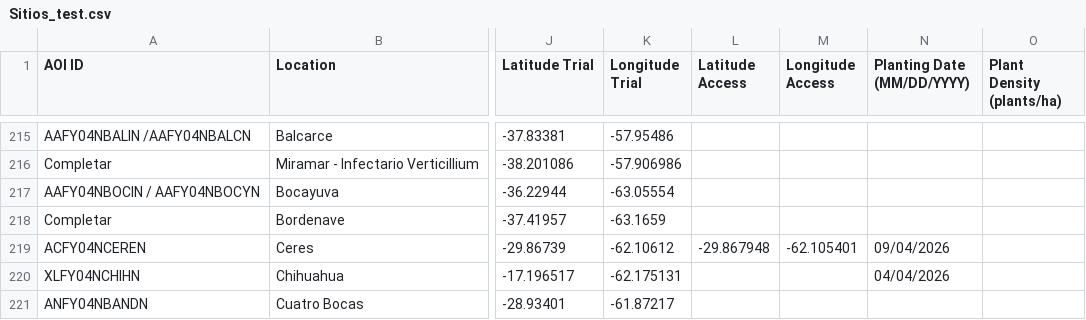
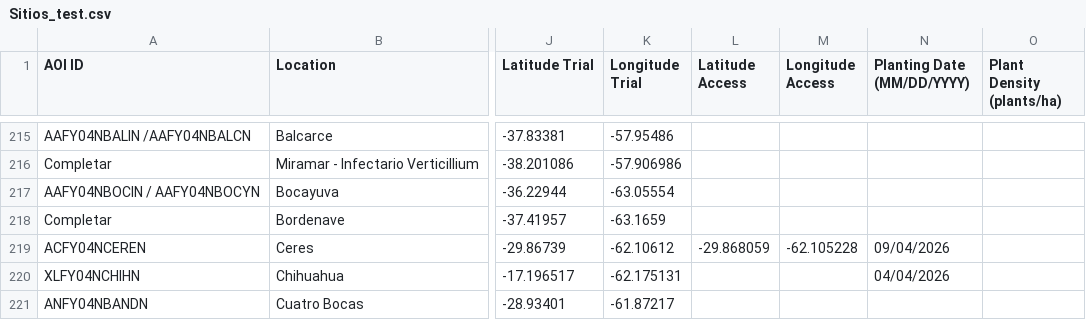
Before and after one commit to LAAR-TESTING-AR/field-trial-platform, a CSV file: Sitios_test.csv, drawn as a sheet; only a part is shown, gaps mark what is left out; the diff names each change by its address in the sheet, - before the commit and + after, or states it on an @@ line.

Commit message:
Actualizacion automatica de Sitios.csv desde SharePoint

```diff
--- a/Sitios_test.csv
+++ b/Sitios_test.csv
-L219 (Latitude Access): -29.867948
+L219 (Latitude Access): -29.868059
-M219 (Longitude Access): -62.105401
+M219 (Longitude Access): -62.105228
```
